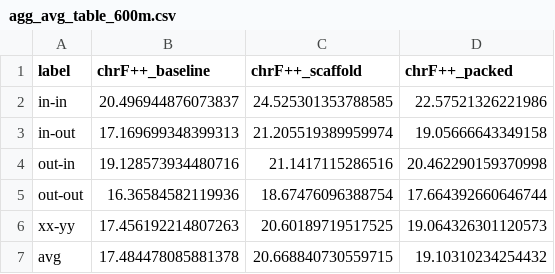
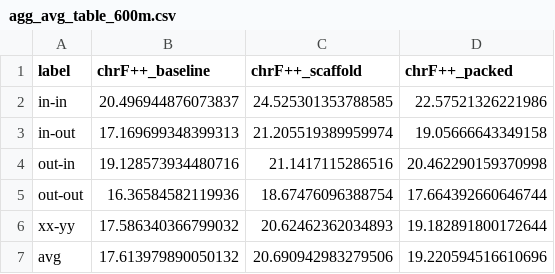
Before and after one commit to bri25yu/LanguageModelExperimentation, a CSV file: statistics/agg_avg_table_600m.csv, drawn as a sheet.

Commit message:
add 1b statistics

```diff
--- a/statistics/agg_avg_table_600m.csv
+++ b/statistics/agg_avg_table_600m.csv
@@ -5,3 +5,3 @@ out-in,19.128573934480716,21.1417115286516,20.462290159370998
 out-out,16.36584582119936,18.67476096388754,17.664392660646744
-xx-yy,17.456192214807263,20.60189719517525,19.064326301120573
-avg,17.484478085881378,20.668840730559715,19.10310234254432
+xx-yy,17.586340366799032,20.62462362034893,19.182891800172644
+avg,17.613979890050132,20.690942983279506,19.220594516610696
```
Also changed, not shown: 19 other files.
